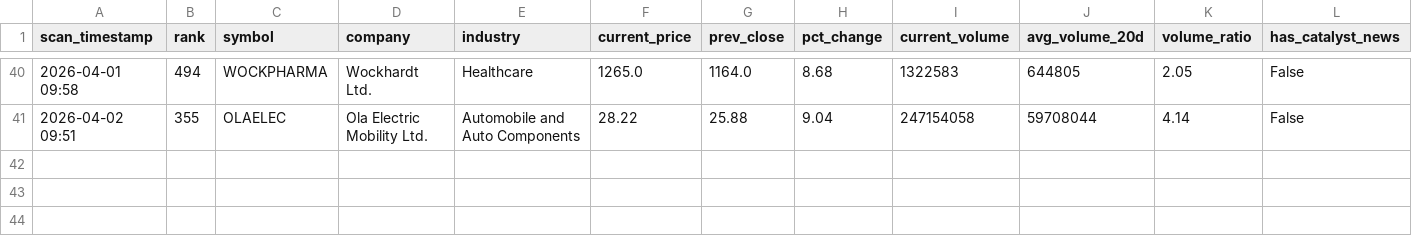
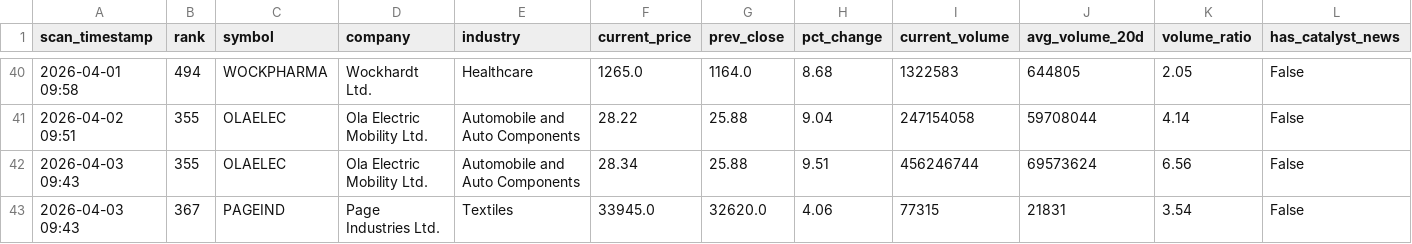
Before and after one commit to maniarjimmy/insidertrading, a CSV file: output/suspicious_master.csv, drawn as a sheet; only a part is shown, gaps mark what is left out; rows hold the shown columns only; the diff names each change by its address in the sheet, - before the commit and + after, or states it on an @@ line.

```diff
--- a/output/suspicious_master.csv
+++ b/output/suspicious_master.csv
+row 42: 2026-04-03 09:43 | 355 | OLAELEC | Ola Electric Mobility Ltd. | Automobile and Auto Components | 28.34 | 25.88 | 9.51 | 456246744 | 69573624 | 6.56 | False
+row 43: 2026-04-03 09:43 | 367 | PAGEIND | Page Industries Ltd. | Textiles | 33945.0 | 32620.0 | 4.06 | 77315 | 21831 | 3.54 | False
```
Also changed, not shown: output/news_driven_master.csv, 3 other files.
